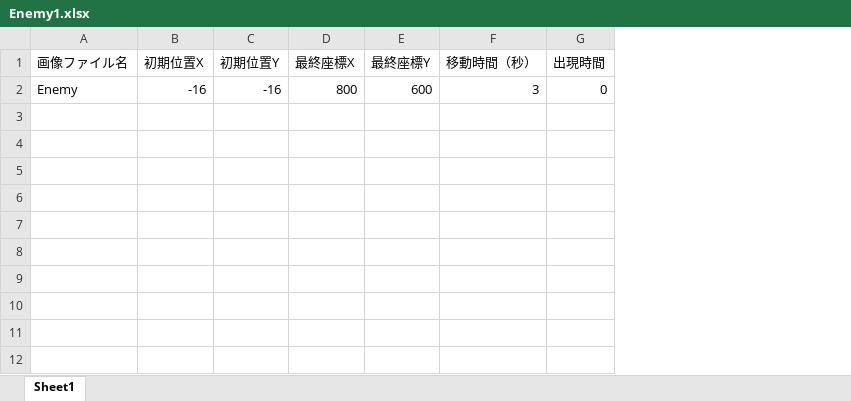
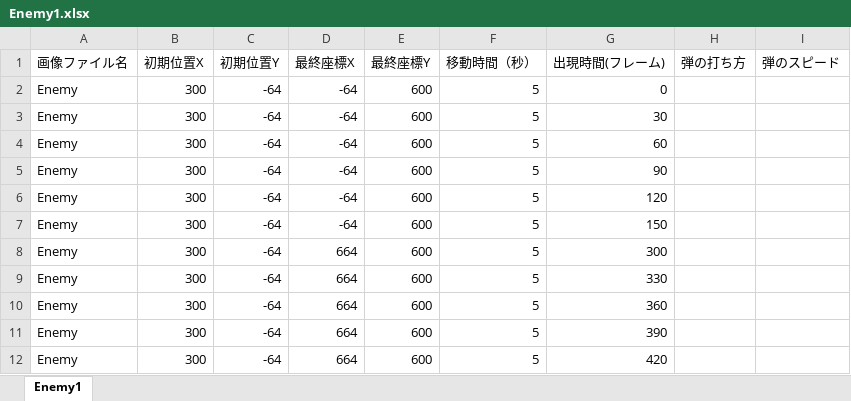
Before and after one commit to sriseyuu/Shooting2D, an Excel workbook: Game/Game/CSV/Enemy1.xlsx, sheet Enemy1, drawn as a sheet; values as stored, in another font and other column widths than the file's, no borders; removed rows and columns are numbered as before the commit, all else as after; the diff names each change by its address in the sheet, - before the commit and + after, or states it on an @@ line.

```diff
--- a/Game/Game/CSV/Enemy1.xlsx (sheet Enemy1)
+++ b/Game/Game/CSV/Enemy1.xlsx (sheet Enemy1)
-sheet tab: Sheet1
+sheet tab: Enemy1
-column G (出現時間), row 2: 0
+column G (出現時間(フレーム)), row 2: 0
+column H (弾の打ち方), empty
+column I (弾のスピード), empty
-B2 (初期位置X): -16
+B2 (初期位置X): 300
-C2 (初期位置Y): -16
+C2 (初期位置Y): -64
-D2 (最終座標X): 800
+D2 (最終座標X): -64
-F2 (移動時間（秒）): 3
+F2 (移動時間（秒）): 5
+row 3: Enemy | 300 | -64 | -64 | 600 | 5 | 30
+row 4: Enemy | 300 | -64 | -64 | 600 | 5 | 60
+row 5: Enemy | 300 | -64 | -64 | 600 | 5 | 90
+row 6: Enemy | 300 | -64 | -64 | 600 | 5 | 120
+row 7: Enemy | 300 | -64 | -64 | 600 | 5 | 150
+row 8: Enemy | 300 | -64 | 664 | 600 | 5 | 300
+row 9: Enemy | 300 | -64 | 664 | 600 | 5 | 330
+row 10: Enemy | 300 | -64 | 664 | 600 | 5 | 360
+row 11: Enemy | 300 | -64 | 664 | 600 | 5 | 390
+row 12: Enemy | 300 | -64 | 664 | 600 | 5 | 420
```
Also changed, not shown: 5 other files.
